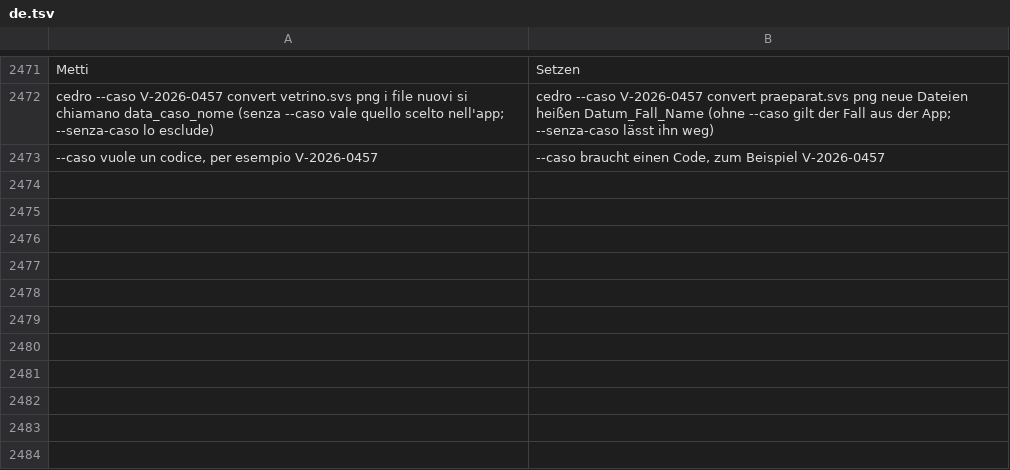
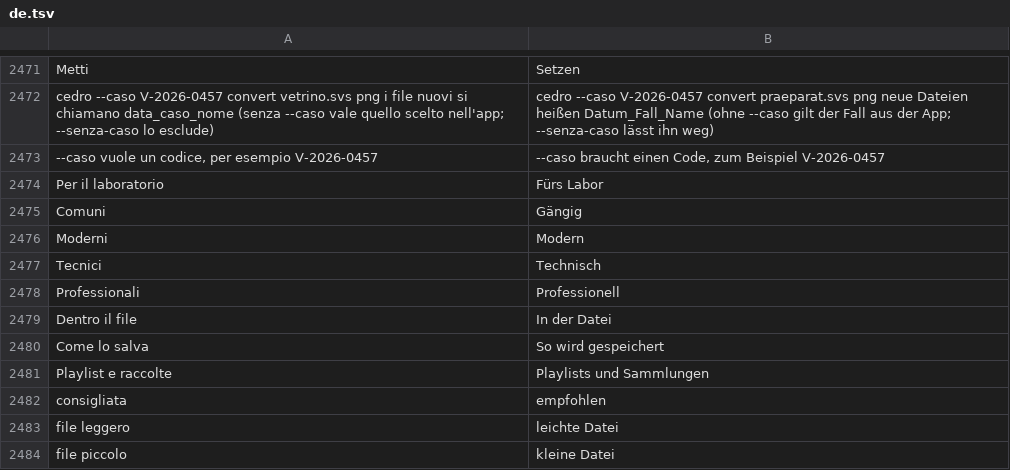
Before and after one commit to realfulvio/cedro, a TSV file: i18n/de.tsv, drawn as a sheet; only a part is shown, gaps mark what is left out.

```diff
--- a/i18n/de.tsv
+++ b/i18n/de.tsv
@@ -2473 +2473,12 @@ Metti	Setzen
 --caso vuole un codice, per esempio V-2026-0457	--caso braucht einen Code, zum Beispiel V-2026-0457
+Per il laboratorio	Fürs Labor
+Comuni	Gängig
+Moderni	Modern
+Tecnici	Technisch
+Professionali	Professionell
+Dentro il file	In der Datei
+Come lo salva	So wird gespeichert
+Playlist e raccolte	Playlists und Sammlungen
+consigliata	empfohlen
+file leggero	leichte Datei
+file piccolo	kleine Datei
```
Also changed, not shown: i18n/en.tsv, i18n/es.tsv, 14 other files.
